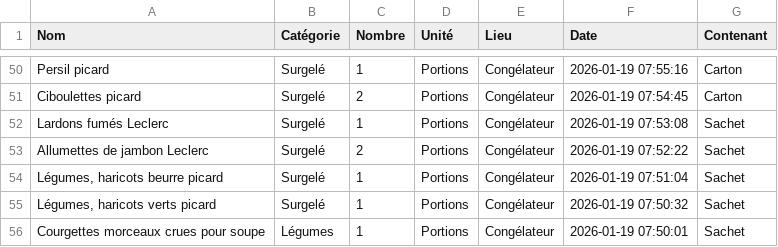
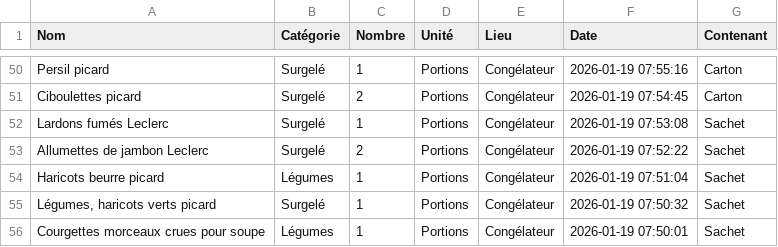
Before and after one commit to stephane0254-png/MamanStock, a CSV file: stock_congelateur.csv, drawn as a sheet; only a part is shown, gaps mark what is left out.

Commit message:
Modif Haricots  beurre picard

```diff
--- a/stock_congelateur.csv
+++ b/stock_congelateur.csv
@@ -53,3 +53,3 @@ Lardons fumés  Leclerc ,Surgelé,1,Portions,Congélateur,2026-01-19 07:53:08,Sa
 Allumettes de jambon Leclerc ,Surgelé,2,Portions,Congélateur,2026-01-19 07:52:22,Sachet
-"Légumes,  haricots  beurre picard ",Surgelé,1,Portions,Congélateur,2026-01-19 07:51:04,Sachet
+Haricots  beurre picard ,Légumes ,1,Portions,Congélateur,2026-01-19 07:51:04,Sachet
 "Légumes,  haricots verts picard",Surgelé,1,Portions,Congélateur,2026-01-19 07:50:32,Sachet
```
